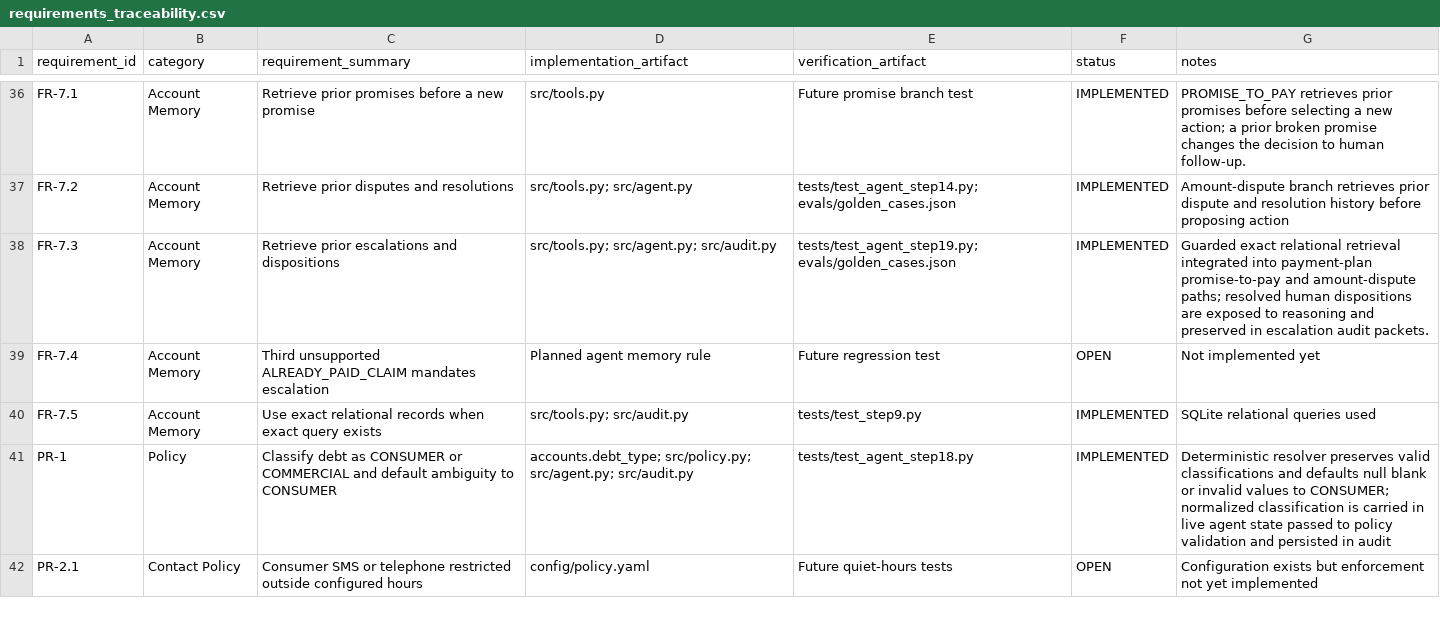
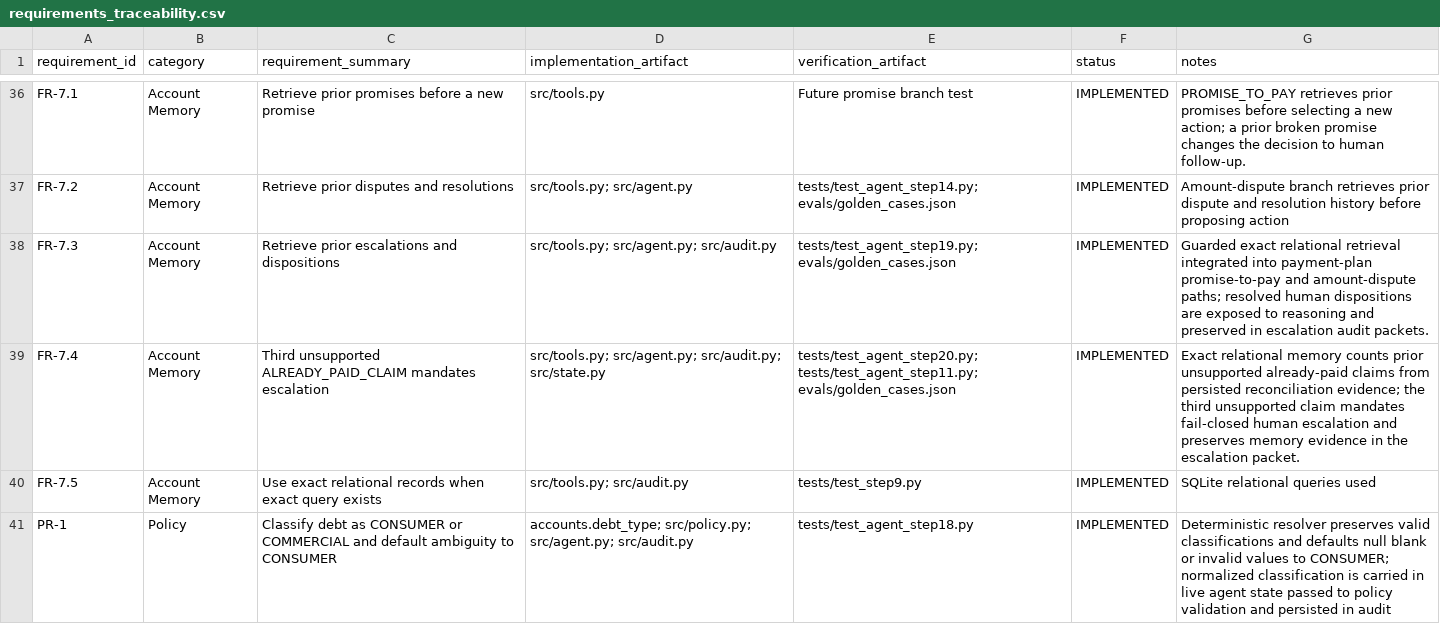
Before and after one commit to jules-ml/cleartide-agent, a CSV file: docs/requirements_traceability.csv, drawn as a sheet; only a part is shown, gaps mark what is left out; the shorter side is filled out with more unchanged rows.

Commit message:
Implement FR-7.4 repeat already-paid escalation

```diff
--- a/docs/requirements_traceability.csv
+++ b/docs/requirements_traceability.csv
@@ -38,3 +38,3 @@ FR-7.2,Account Memory,Retrieve prior disputes and resolutions,src/tools.py; src/
 FR-7.3,Account Memory,Retrieve prior escalations and dispositions,src/tools.py; src/agent.py; src/audit.py,tests/test_agent_step19.py; evals/golden_cases.json,IMPLEMENTED,Guarded exact relational retrieval integrated into payment-plan promise-to-pay and amount-dispute paths; resolved human dispositions are exposed to reasoning and preserved in escalation audit packets.
-FR-7.4,Account Memory,Third unsupported ALREADY_PAID_CLAIM mandates escalation,Planned agent memory rule,Future regression test,OPEN,Not implemented yet
+FR-7.4,Account Memory,Third unsupported ALREADY_PAID_CLAIM mandates escalation,src/tools.py; src/agent.py; src/audit.py; src/state.py,tests/test_agent_step20.py; tests/test_agent_step11.py; evals/golden_cases.json,IMPLEMENTED,Exact relational memory counts prior unsupported already-paid claims from persisted reconciliation evidence; the third unsupported claim mandates fail-closed human escalation and preserves memory evidence in the escalation packet.
 FR-7.5,Account Memory,Use exact relational records when exact query exists,src/tools.py; src/audit.py,tests/test_step9.py,IMPLEMENTED,SQLite relational queries used
```
Also changed, not shown: 9 other files.
